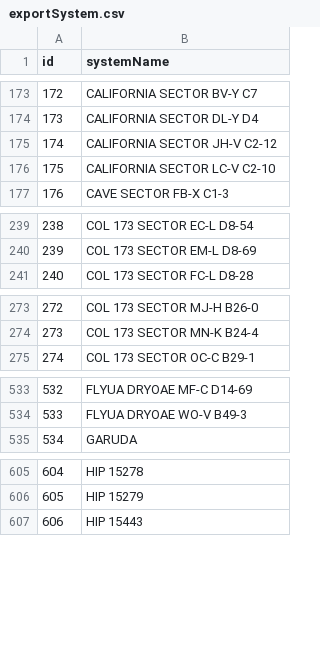
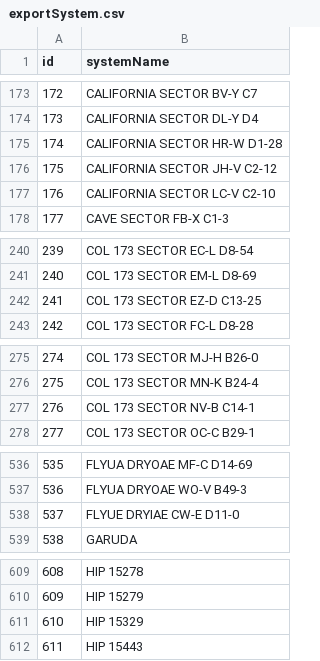
Before and after one commit to canonn-science/CAPIv2-Strapi, a CSV file: seed_files/CSV/exampleData/exportSystem.csv, drawn as a sheet; only a part is shown, gaps mark what is left out; addresses are those after the commit; the diff covers the shown part only; the diff names each change by its address in the sheet, - before the commit and + after, or states it on an @@ line.

```diff
--- a/seed_files/CSV/exampleData/exportSystem.csv
+++ b/seed_files/CSV/exampleData/exportSystem.csv
+row 175: 174 | CALIFORNIA SECTOR HR-W D1-28
@@ column A (id) renumbered from row 176 down @@
+row 242: 241 | COL 173 SECTOR EZ-D C13-25
+row 277: 276 | COL 173 SECTOR NV-B C14-1
+row 538: 537 | FLYUE DRYIAE CW-E D11-0
+row 611: 610 | HIP 15329
```
Also changed, not shown: 5 added rows elsewhere in this file, seed_files/CSV/core_store-seed.csv, seed_files/CSV/exampleData/exportBM.csv, 29 other files.
